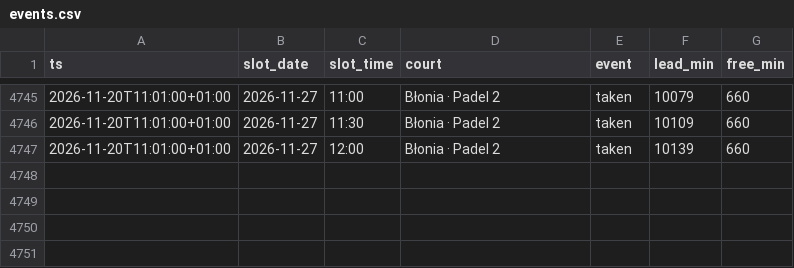
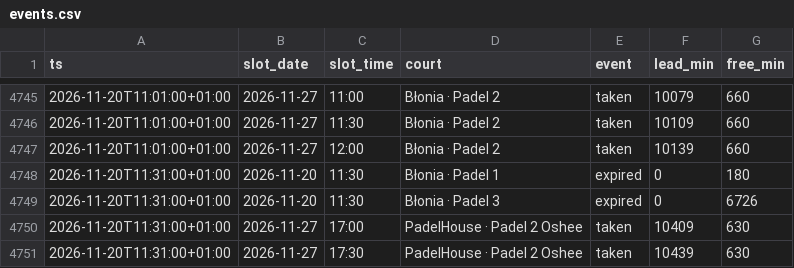
Before and after one commit to romanmelnyk/padel-monitor, a CSV file: data/events.csv, drawn as a sheet; only a part is shown, gaps mark what is left out; the diff names each change by its address in the sheet, - before the commit and + after, or states it on an @@ line.

```diff
--- a/data/events.csv
+++ b/data/events.csv
+row 4748: 2026-11-20T11:31:00+01:00 | 2026-11-20 | 11:30 | Błonia · Padel 1 | expired | 0 | 180
+row 4749: 2026-11-20T11:31:00+01:00 | 2026-11-20 | 11:30 | Błonia · Padel 3 | expired | 0 | 6726
+row 4750: 2026-11-20T11:31:00+01:00 | 2026-11-27 | 17:00 | PadelHouse · Padel 2 Oshee | taken | 10409 | 630
+row 4751: 2026-11-20T11:31:00+01:00 | 2026-11-27 | 17:30 | PadelHouse · Padel 2 Oshee | taken | 10439 | 630
```
Also changed, not shown: data/runs.csv, 1 other file.
